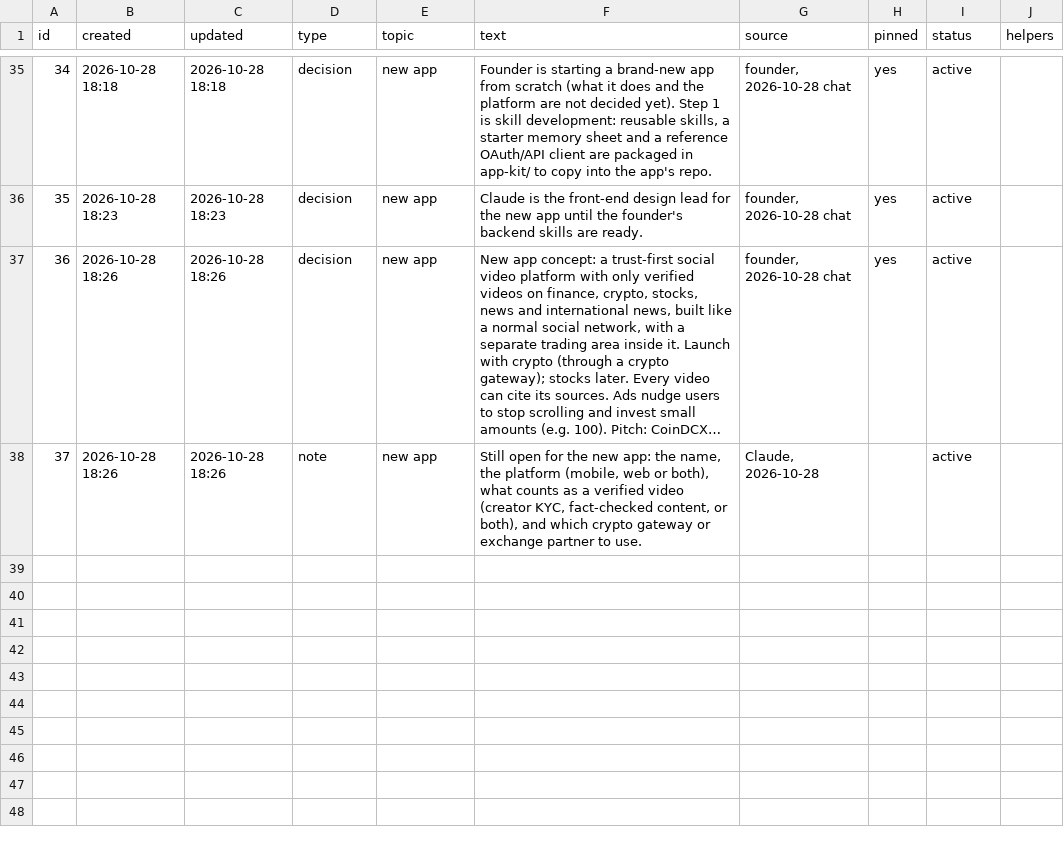
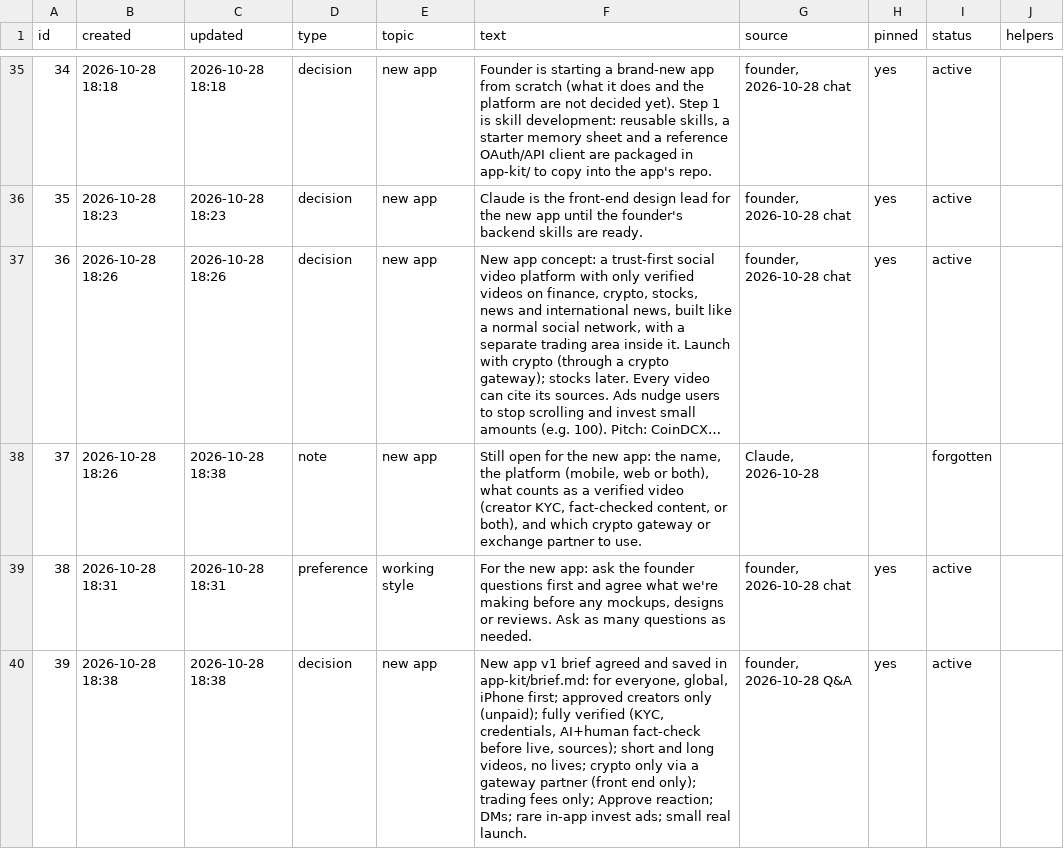
Before and after one commit to solidsforyou/moneymoments-media, a CSV file: memory/memory.csv, drawn as a sheet; only a part is shown, gaps mark what is left out; long unchanged cells end in …; the diff names each change by its address in the sheet, - before the commit and + after, or states it on an @@ line.

```diff
--- a/memory/memory.csv
+++ b/memory/memory.csv
-C38 (updated): 2026-10-28 18:26
+C38 (updated): 2026-10-28 18:38
-I38 (status): active
+I38 (status): forgotten
+row 39: 38 | 2026-10-28 18:31 | 2026-10-28 18:31 | preference | working style | For the new app: ask the founder questions first and agree what we're making before any mockups, designs or reviews. Ask as many questions as needed. | founder, 2026-10-28 chat | yes | active
+row 40: 39 | 2026-10-28 18:38 | 2026-10-28 18:38 | decision | new app | New app v1 brief agreed and saved in app-kit/brief.md: for everyone, global, iPhone first; approved creators only (unpaid); fully verified (KYC, credentials, AI+human fact-check before live, sources); short and long videos, no lives; crypto only via a gateway partner (front end only); trading fees only; Approve reaction; DMs; rare in-app invest ads; small real launch. | founder, 2026-10-28 Q&A | yes | active
```
Also changed, not shown: 1 other file.
